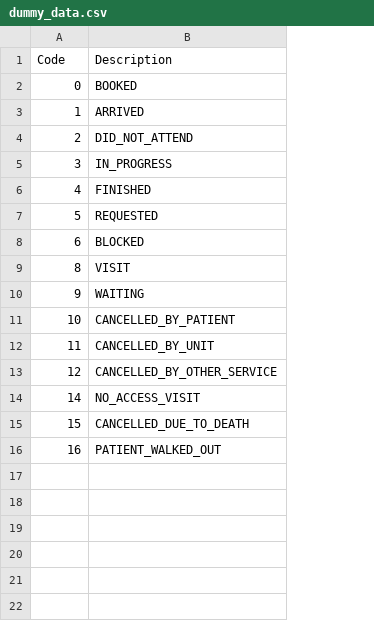
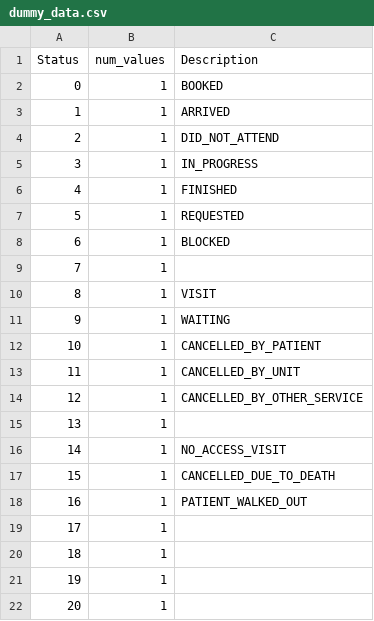
Before and after one commit to opensafely/appointments-short-data-report, a CSV file: analysis/status/dummy_data.csv, drawn as a sheet; the diff names each change by its address in the sheet, - before the commit and + after, or states it on an @@ line.

Commit message:
Count rows by `Status`
Previous results tell us that there are more unique values of
`Appointment.Status` than are present in `DataDictionary.Code`. Whether
these unique values are significant depends on how many rows in
`Appointment` are associated with them. So, we count the rows and,
because it's hard to relate to a number (`Status`/`Code`), we join to
`DataDictionary` to access `DataDictionary.Description`.

```diff
--- a/analysis/status/dummy_data.csv
+++ b/analysis/status/dummy_data.csv
+column B (num_values), rows 2-8: all 1; rows 10-14: all 1; rows 16-18: all 1
-A1: Code
+A1: Status
+row 9: 7 | 1
+row 15: 13 | 1
+row 19: 17 | 1
+row 20: 18 | 1
+row 21: 19 | 1
+row 22: 20 | 1
```
Also changed, not shown: 2 other files.
